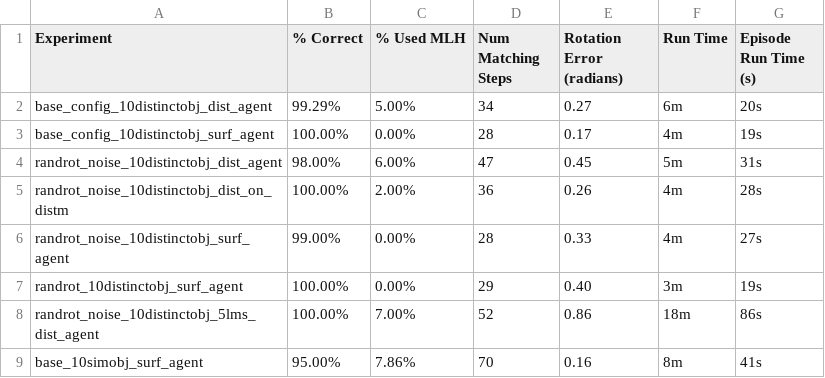
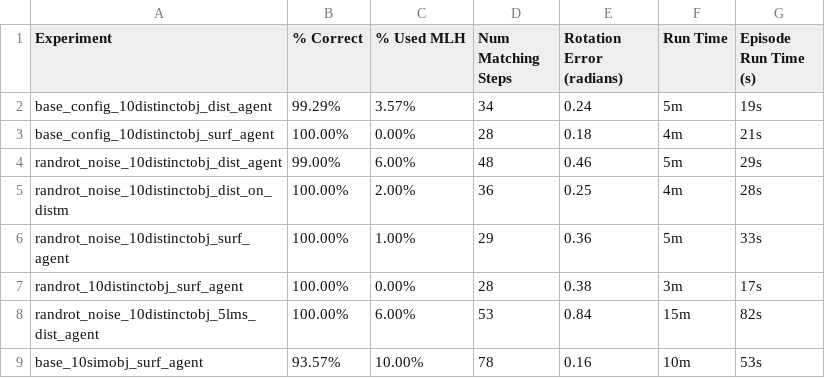
Before and after one commit to vkakerbeck/tbp.monty, a CSV file: benchmarks/results/ycb_10objs.csv, drawn as a sheet; only a part is shown; the diff covers the shown part only.

```diff
--- a/benchmarks/results/ycb_10objs.csv
+++ b/benchmarks/results/ycb_10objs.csv
@@ -1,9 +1,9 @@
 Experiment,% Correct,% Used MLH,Num Matching Steps,Rotation Error (radians),Run Time,Episode Run Time (s)
-base_config_10distinctobj_dist_agent,99.29%,5.00%,34,0.27,6m,20s
-base_config_10distinctobj_surf_agent,100.00%,0.00%,28,0.17,4m,19s
-randrot_noise_10distinctobj_dist_agent,98.00%,6.00%,47,0.45,5m,31s
-randrot_noise_10distinctobj_dist_on_distm,100.00%,2.00%,36,0.26,4m,28s
-randrot_noise_10distinctobj_surf_agent,99.00%,0.00%,28,0.33,4m,27s
-randrot_10distinctobj_surf_agent,100.00%,0.00%,29,0.40,3m,19s
-randrot_noise_10distinctobj_5lms_dist_agent,100.00%,7.00%,52,0.86,18m,86s
-base_10simobj_surf_agent,95.00%,7.86%,70,0.16,8m,41s
+base_config_10distinctobj_dist_agent,99.29%,3.57%,34,0.24,5m,19s
+base_config_10distinctobj_surf_agent,100.00%,0.00%,28,0.18,4m,21s
+randrot_noise_10distinctobj_dist_agent,99.00%,6.00%,48,0.46,5m,29s
+randrot_noise_10distinctobj_dist_on_distm,100.00%,2.00%,36,0.25,4m,28s
+randrot_noise_10distinctobj_surf_agent,100.00%,1.00%,29,0.36,5m,33s
+randrot_10distinctobj_surf_agent,100.00%,0.00%,28,0.38,3m,17s
+randrot_noise_10distinctobj_5lms_dist_agent,100.00%,6.00%,53,0.84,15m,82s
+base_10simobj_surf_agent,93.57%,10.00%,78,0.16,10m,53s
```
Also changed, not shown: 21 edited cells elsewhere in this file, benchmarks/results/montymeetsworld.csv, benchmarks/results/ycb_77objs.csv, 12 other files.
